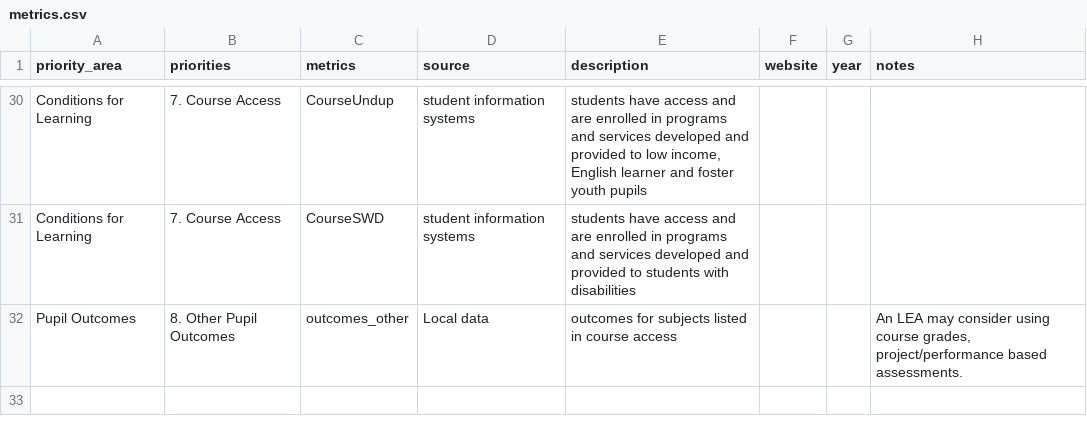
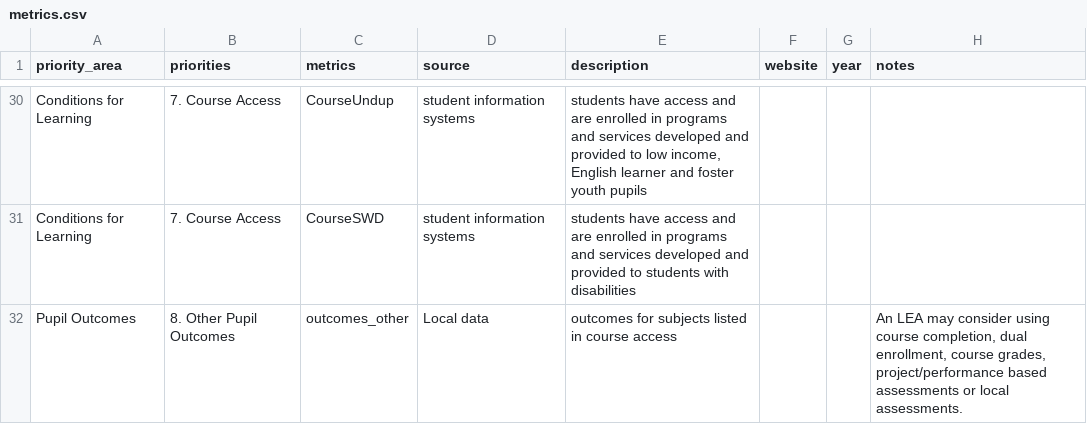
Before and after one commit to dobrowski/LCAPmetrics, a CSV file: metrics.csv, drawn as a sheet; only a part is shown, gaps mark what is left out; the diff covers the shown part only.

```diff
--- a/metrics.csv
+++ b/metrics.csv
@@ -31,2 +31,2 @@ Conditions for Learning,7. Course Access,CourseUndup,student information systems
 Conditions for Learning,7. Course Access,CourseSWD,student information systems,students have access and are enrolled in programs and services developed and provided to students with disabilities,,,
-Pupil Outcomes,8. Other Pupil Outcomes,outcomes_other,Local data,outcomes for subjects listed in course access,,,"An LEA may consider using course grades, project/performance based assessments."
+Pupil Outcomes,8. Other Pupil Outcomes,outcomes_other,Local data,outcomes for subjects listed in course access,,,"An LEA may consider using course completion, dual enrollment, course grades, project/performance based assessments or local assessments."
```
Also changed, not shown: 30 edited cells elsewhere in this file, 30 other files.
